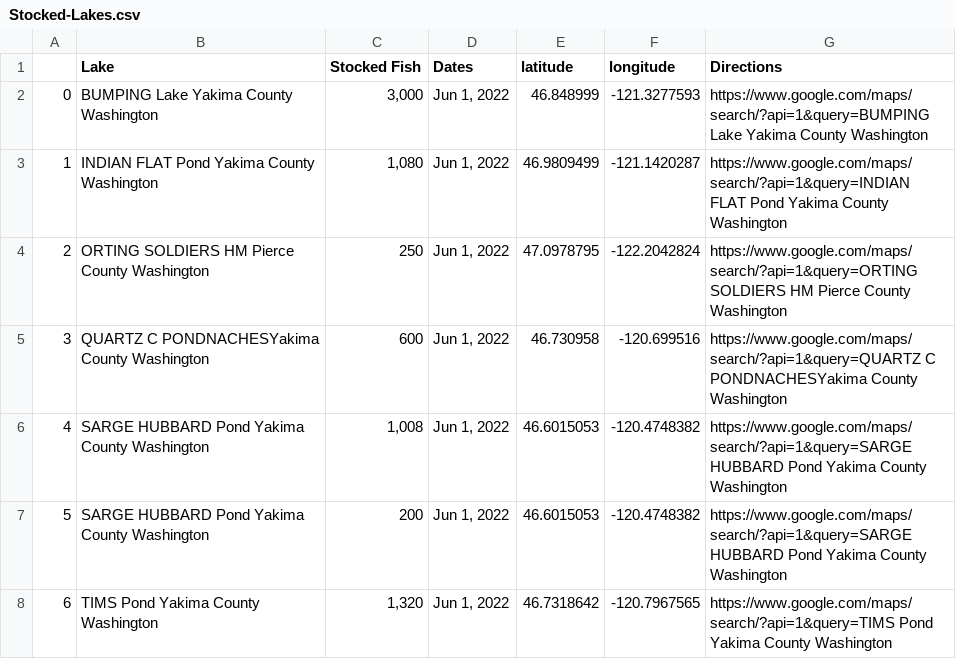
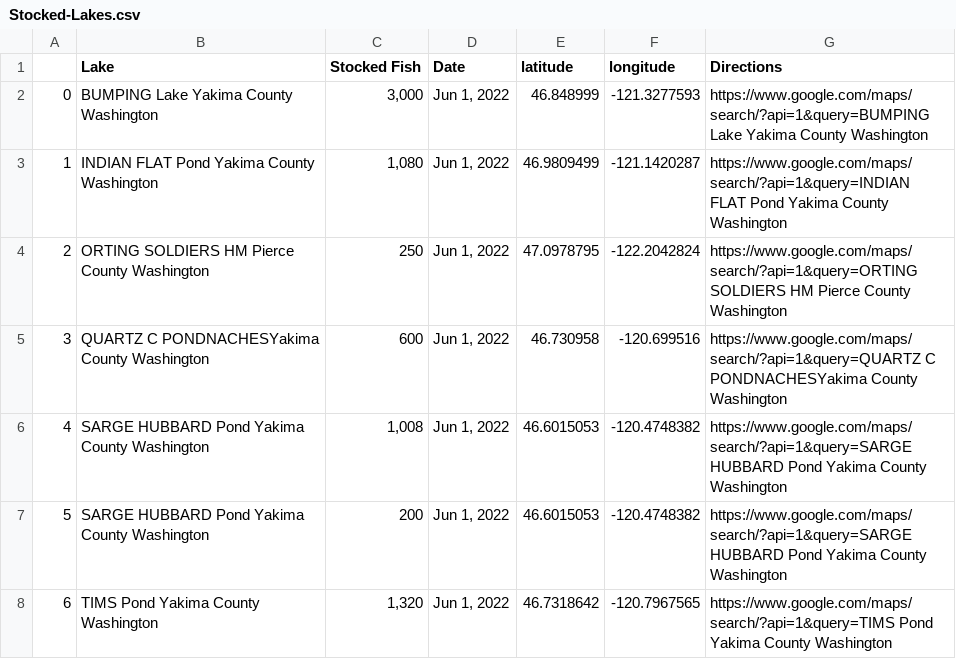
Before and after one commit to Thomas-Basham/trout-tracker-wa-backend, a CSV file: templates/Stocked-Lakes.csv, drawn as a sheet; only a part is shown.

```diff
--- a/templates/Stocked-Lakes.csv
+++ b/templates/Stocked-Lakes.csv
@@ -1,2 +1,2 @@
-,Lake,Stocked Fish,Dates,latitude,longitude,Directions
+,Lake,Stocked Fish,Date,latitude,longitude,Directions
 0,BUMPING Lake Yakima County Washington,"3,000","Jun 1, 2022",46.848999,-121.3277593,https://www.google.com/maps/search/?api=1&query=BUMPING Lake Yakima County Washington
```
Also changed, not shown: 4 other files.
